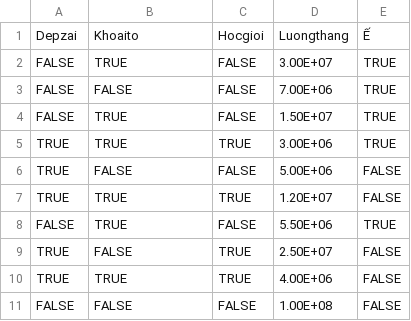
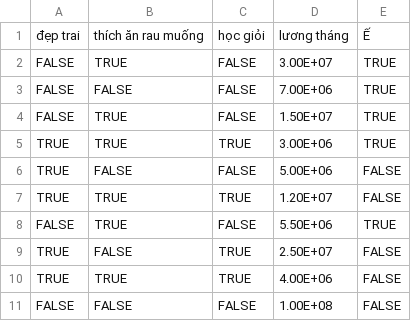
Before and after one commit to phamdinhkhanh/deepai-book, a CSV file: book/khoi/train.csv, drawn as a sheet; removed rows and columns are numbered as before the commit, all else as after; the diff names each change by its address in the sheet, - before the commit and + after, or states it on an @@ line.

```diff
--- a/book/khoi/train.csv
+++ b/book/khoi/train.csv
-row 1: Depzai | Khoaito | Hocgioi | Luongthang | Ế
+row 1: đẹp trai | thích ăn rau muống | học giỏi | lương tháng | Ế
```
Also changed, not shown: 1 other file.
